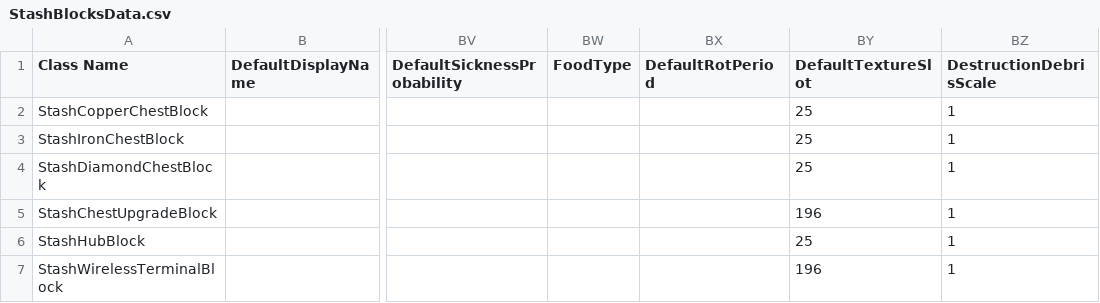
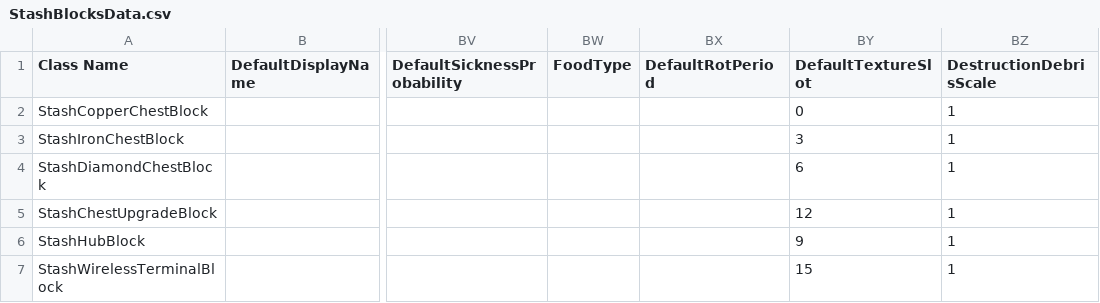
Before and after one commit to zh667/SurvivalcraftStash, a CSV file: shared/Assets/StashBlocksData.csv, drawn as a sheet; only a part is shown, gaps mark what is left out; the diff names each change by its address in the sheet, - before the commit and + after, or states it on an @@ line.

```diff
--- a/shared/Assets/StashBlocksData.csv
+++ b/shared/Assets/StashBlocksData.csv
-BY2 (DefaultTextureSlot): 25
+BY2 (DefaultTextureSlot): 0
-BY3 (DefaultTextureSlot): 25
+BY3 (DefaultTextureSlot): 3
-BY4 (DefaultTextureSlot): 25
+BY4 (DefaultTextureSlot): 6
-BY5 (DefaultTextureSlot): 196
+BY5 (DefaultTextureSlot): 12
-BY6 (DefaultTextureSlot): 25
+BY6 (DefaultTextureSlot): 9
-BY7 (DefaultTextureSlot): 196
+BY7 (DefaultTextureSlot): 15
```
Also changed, not shown: 12 other files.
